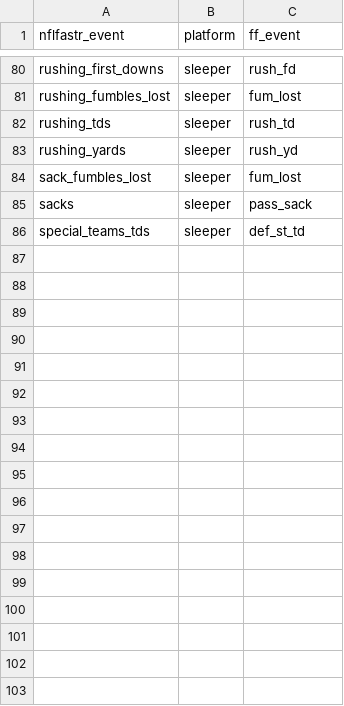
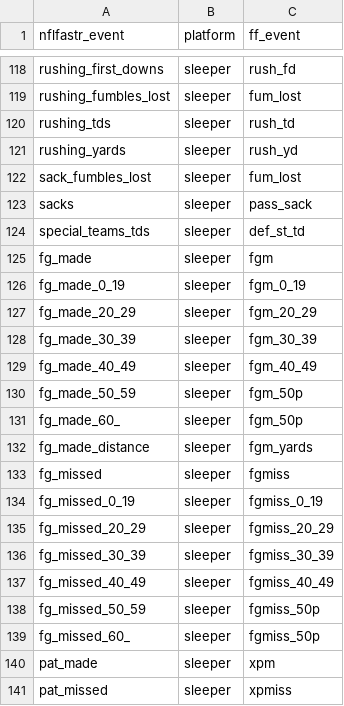
Before and after one commit to ffverse/ffscrapr, a CSV file: data-raw/stat_mapping.csv, drawn as a sheet; only a part is shown, gaps mark what is left out; the diff covers the shown part only.

```diff
--- a/data-raw/stat_mapping.csv
+++ b/data-raw/stat_mapping.csv
@@ -86 +124,18 @@ sacks,sleeper,pass_sack
 special_teams_tds,sleeper,def_st_td
+fg_made,sleeper,fgm
+fg_made_0_19,sleeper,fgm_0_19
+fg_made_20_29,sleeper,fgm_20_29
+fg_made_30_39,sleeper,fgm_30_39
+fg_made_40_49,sleeper,fgm_40_49
+fg_made_50_59,sleeper,fgm_50p
+fg_made_60_,sleeper,fgm_50p
+fg_made_distance,sleeper,fgm_yards
+fg_missed,sleeper,fgmiss
+fg_missed_0_19,sleeper,fgmiss_0_19
+fg_missed_20_29,sleeper,fgmiss_20_29
+fg_missed_30_39,sleeper,fgmiss_30_39
+fg_missed_40_49,sleeper,fgmiss_40_49
+fg_missed_50_59,sleeper,fgmiss_50p
+fg_missed_60_,sleeper,fgmiss_50p
+pat_made,sleeper,xpm
+pat_missed,sleeper,xpmiss
```
Also changed, not shown: 38 added rows elsewhere in this file, 14 other files.
